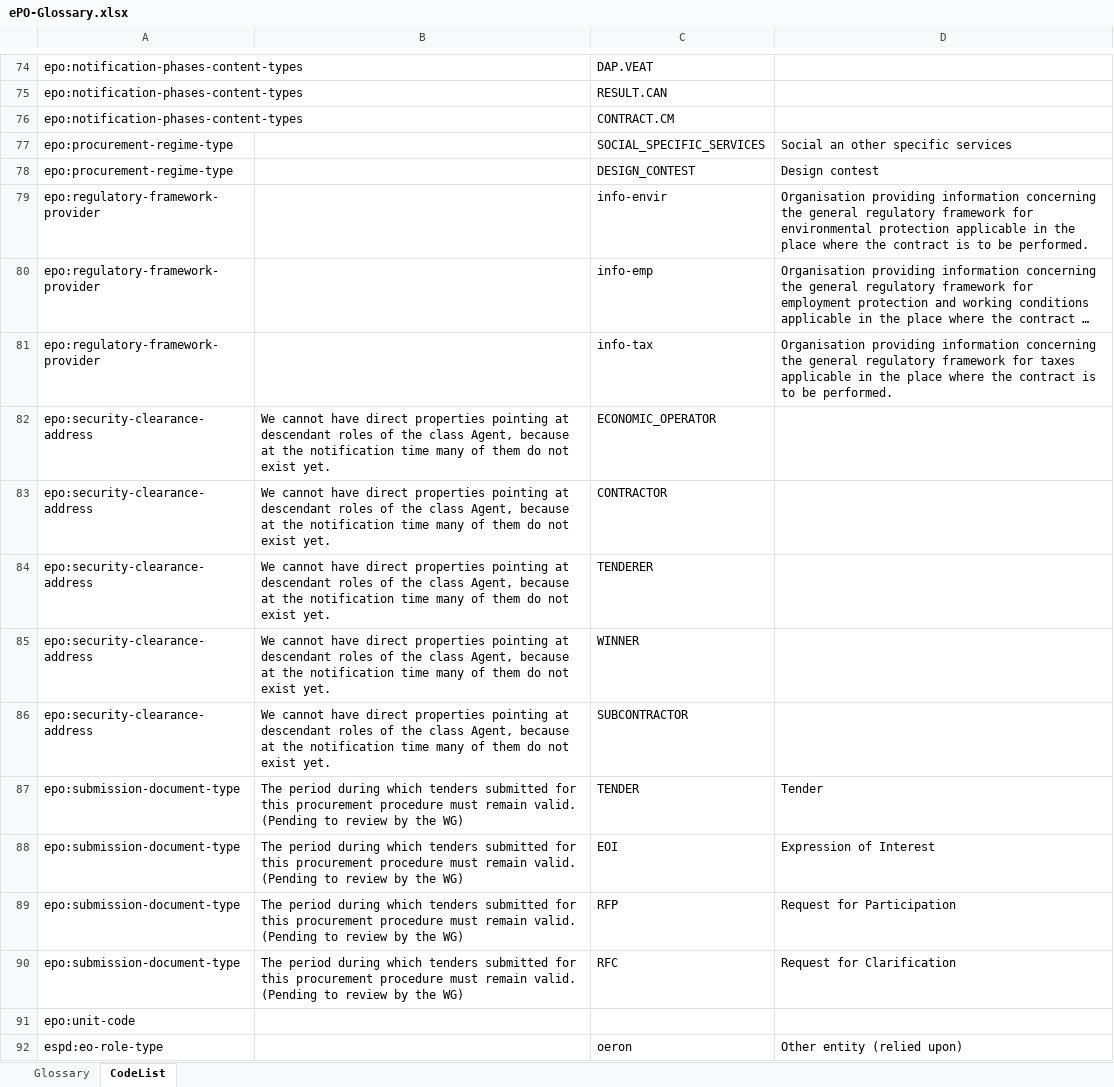
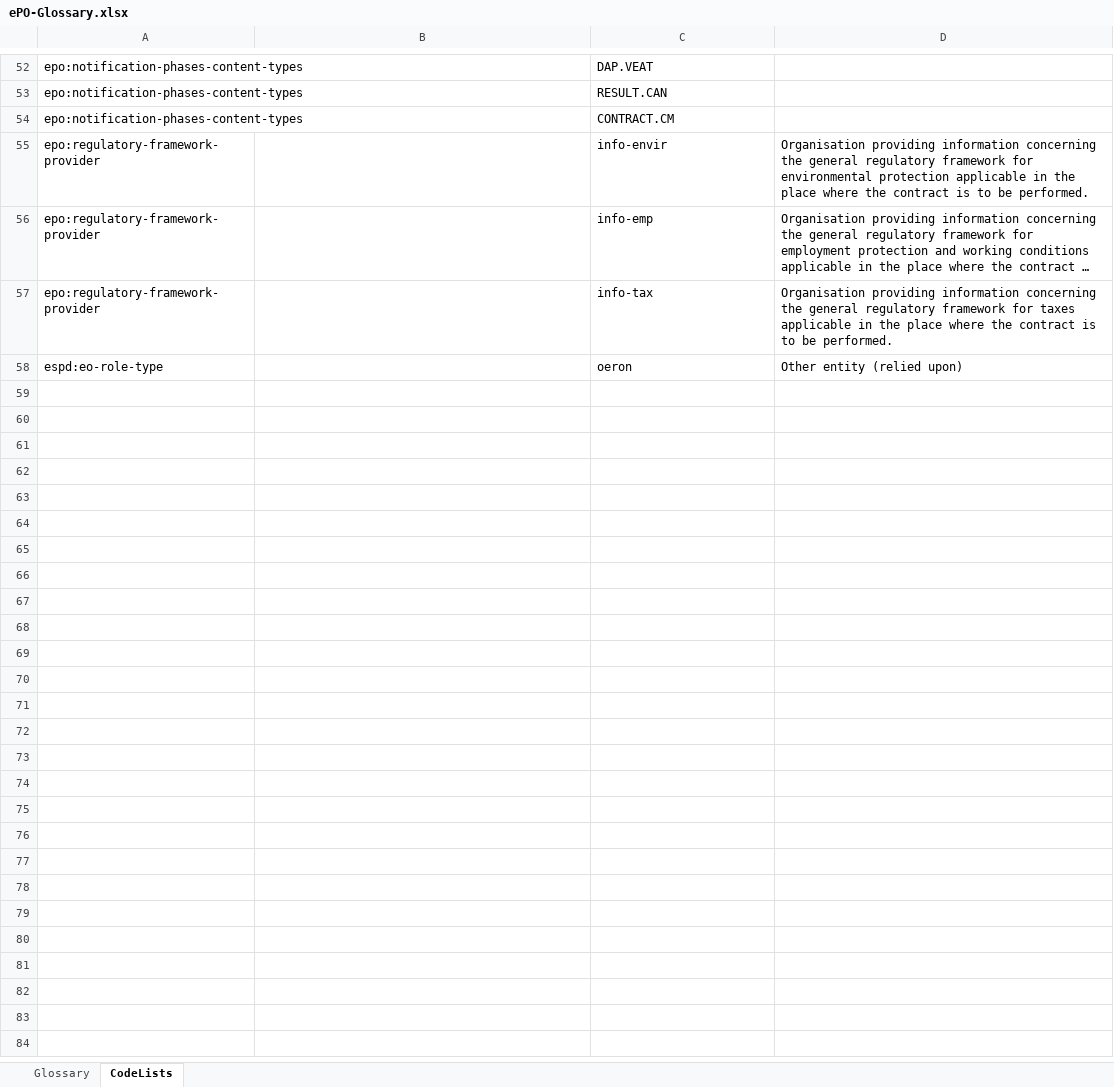
Before and after one commit to eprocurementontology/eprocurementontology, an Excel workbook: v2.0.1/02-Glossary/ePO-Glossary.xlsx, sheet CodeLists, drawn as a sheet; only a part is shown, gaps mark what is left out; long unchanged cells end in …; values as stored, in another font and other column widths than the file's, no borders; table styles not drawn; removed rows and columns are numbered as before the commit, all else as after; ↵ is a line break in a cell; the diff covers the shown part only; the diff names each change by its address in the sheet, - before the commit and + after, or states it on an @@ line.

```diff
--- a/v2.0.1/02-Glossary/ePO-Glossary.xlsx (sheet CodeLists)
+++ b/v2.0.1/02-Glossary/ePO-Glossary.xlsx (sheet CodeLists)
-sheet tab: CodeList
+sheet tab: CodeLists
-row 77: epo:procurement-regime-type |  | SOCIAL_SPECIFIC_SERVICES | Social an other specific services
-row 78: epo:procurement-regime-type |  | DESIGN_CONTEST | Design contest
-row 82: epo:security-clearance-address | We cannot have direct properties pointing at descendant roles of the class Agent, because at the notification time many of them do not exist yet. | ECONOMIC_OPERATOR
-row 83: epo:security-clearance-address | We cannot have direct properties pointing at descendant roles of the class Agent, because at the notification time many of them do not exist yet. | CONTRACTOR
-row 84: epo:security-clearance-address | We cannot have direct properties pointing at descendant roles of the class Agent, because at the notification time many of them do not exist yet. | TENDERER
-row 85: epo:security-clearance-address | We cannot have direct properties pointing at descendant roles of the class Agent, because at the notification time many of them do not exist yet. | WINNER
-row 86: epo:security-clearance-address | We cannot have direct properties pointing at descendant roles of the class Agent, because at the notification time many of them do not exist yet. | SUBCONTRACTOR
-row 87: epo:submission-document-type | The period during which tenders submitted for this procurement procedure must remain valid. ↵ (Pending to review by the WG) | TENDER | Tender
-row 88: epo:submission-document-type | The period during which tenders submitted for this procurement procedure must remain valid. ↵ (Pending to review by the WG) | EOI | Expression of Interest
-row 89: epo:submission-document-type | The period during which tenders submitted for this procurement procedure must remain valid. ↵ (Pending to review by the WG) | RFP | Request for Participation
-row 90: epo:submission-document-type | The period during which tenders submitted for this procurement procedure must remain valid. ↵ (Pending to review by the WG) | RFC | Request for Clarification
-row 91: epo:unit-code
```
Also changed, not shown: 3 added rows, 25 removed rows and 33 edited cells elsewhere in this sheet, sheet Glossary, 3 other files.
